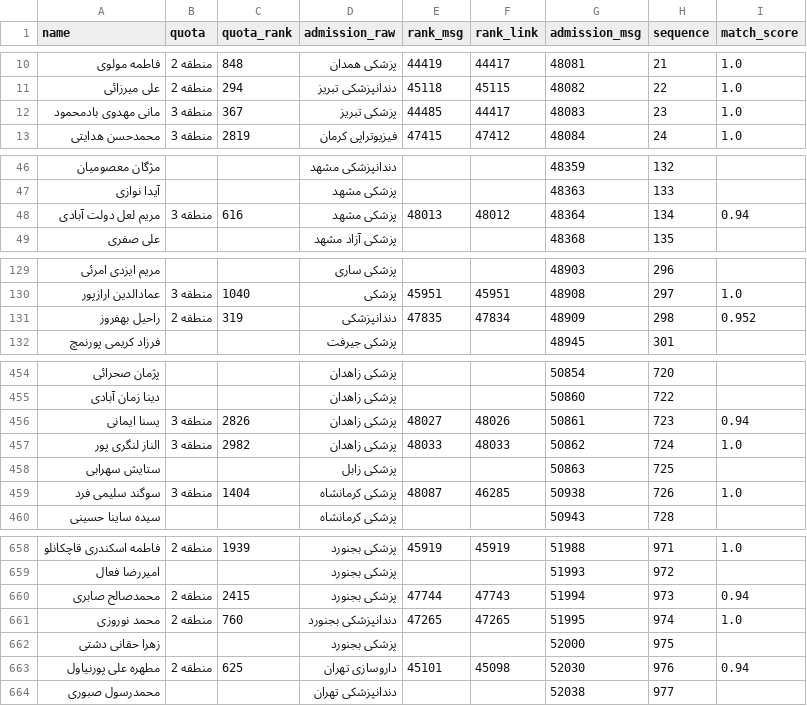
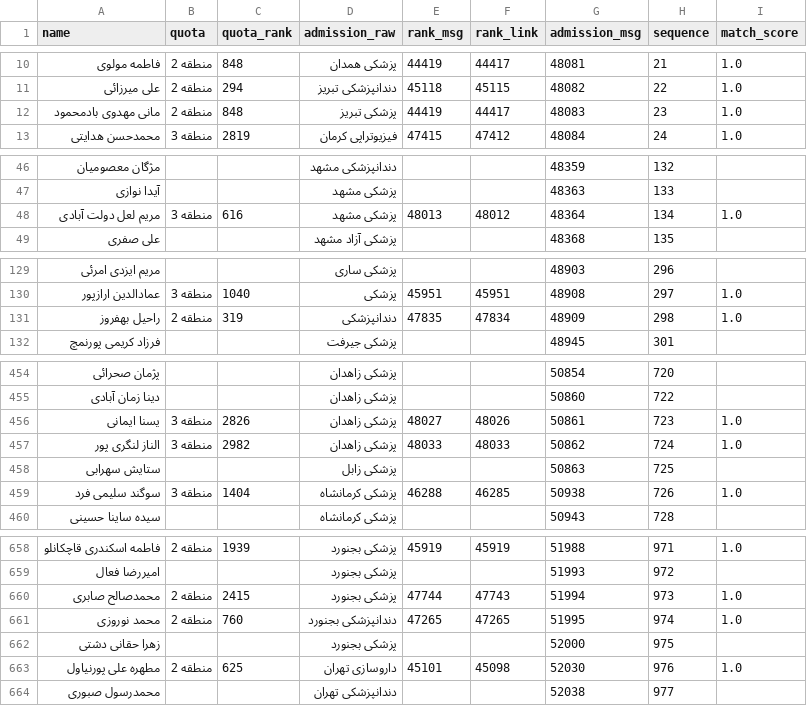
Before and after one commit to zh-st1313/Entekhabreshte-test, a CSV file: scratch/siibtorsh-1404-text/staging_text.csv, drawn as a sheet; only a part is shown, gaps mark what is left out; the diff covers the shown part only.

```diff
--- a/scratch/siibtorsh-1404-text/staging_text.csv
+++ b/scratch/siibtorsh-1404-text/staging_text.csv
@@ -11,3 +11,3 @@
 علی میرزائی,منطقه 2,294,دندانپزشکی‌ تبریز,45118,45115,48082,22,1.0
-مانی مهدوی بادمحمود,منطقه 3,367,پزشکی‌ تبریز,44485,44417,48083,23,1.0
+مانی مهدوی بادمحمود,منطقه 2,848,پزشکی‌ تبریز,44419,44417,48083,23,1.0
 محمدحسن هدایتی,منطقه 3,2819,فیزیوتراپی کرمان,47415,47412,48084,24,1.0
@@ -47,3 +47,3 @@
 آیدا نوازی,,,پزشکی مشهد,,,48363,133,
-مریم لعل دولت آبادی,منطقه 3,616,پزشکی مشهد,48013,48012,48364,134,0.94
+مریم لعل دولت آبادی,منطقه 3,616,پزشکی مشهد,48013,48012,48364,134,1.0
 علی صفری,,,پزشکی آزاد مشهد,,,48368,135,
@@ -130,3 +130,3 @@
 عمادالدین ارازپور,منطقه 3,1040,پزشکی,45951,45951,48908,297,1.0
-راحیل بهفروز,منطقه 2,319,دندانپزشکی,47835,47834,48909,298,0.952
+راحیل بهفروز,منطقه 2,319,دندانپزشکی,47835,47834,48909,298,1.0
 فرزاد کریمی پورنمچ,,,پزشکی جیرفت,,,48945,301,
@@ -455,6 +455,6 @@
 دینا زمان آبادی,,,پزشکی زاهدان,,,50860,722,
-یسنا ایمانی,منطقه 3,2826,پزشکی زاهدان,48027,48026,50861,723,0.94
+یسنا ایمانی,منطقه 3,2826,پزشکی زاهدان,48027,48026,50861,723,1.0
 الناز لنگری پور,منطقه 3,2982,پزشکی زاهدان,48033,48033,50862,724,1.0
 ستایش سهرابی,,,پزشکی زابل,,,50863,725,
-سوگند سلیمی فرد,منطقه 3,1404,پزشکی‌ کرمانشاه,48087,46285,50938,726,1.0
+سوگند سلیمی فرد,منطقه 3,1404,پزشکی‌ کرمانشاه,46288,46285,50938,726,1.0
 سیده ساینا حسینی,,,پزشکی کرمانشاه,,,50943,728,
@@ -659,6 +659,6 @@
 امیررضا فعال,,,پزشکی بجنورد,,,51993,972,
-محمدصالح صابری,منطقه 2,2415,پزشکی‌ بجنورد,47744,47743,51994,973,0.94
+محمدصالح صابری,منطقه 2,2415,پزشکی‌ بجنورد,47744,47743,51994,973,1.0
 محمد نوروزی,منطقه 2,760,دندانپزشکی بجنورد,47265,47265,51995,974,1.0
 زهرا حقانی دشتی,,,پزشکی بجنورد,,,52000,975,
-مطهره علی پورنیاول,منطقه 2,625,داروسازی تهران,45101,45098,52030,976,0.94
+مطهره علی پورنیاول,منطقه 2,625,داروسازی تهران,45101,45098,52030,976,1.0
 محمدرسول صبوری,,,دندانپزشکی تهران,,,52038,977,
```
Also changed, not shown: 2 edited cells elsewhere in this file, 1 other file.
